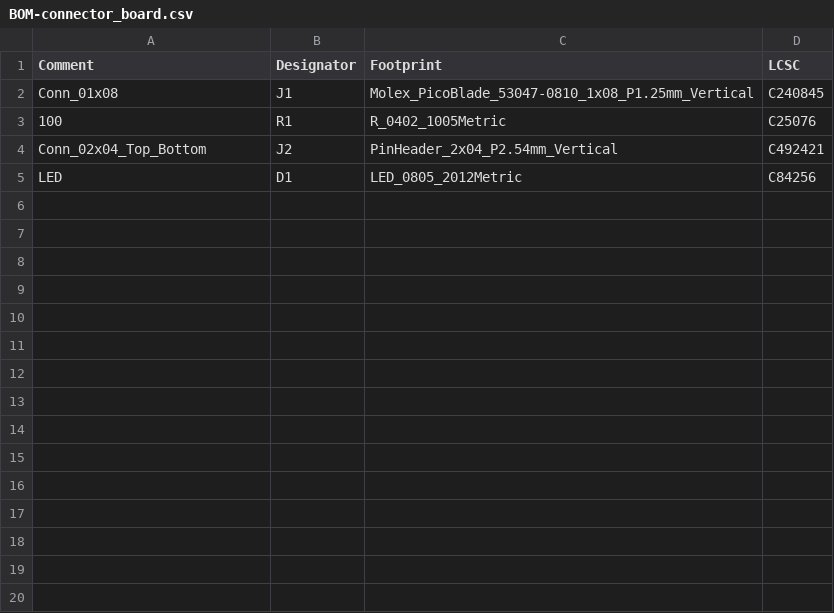
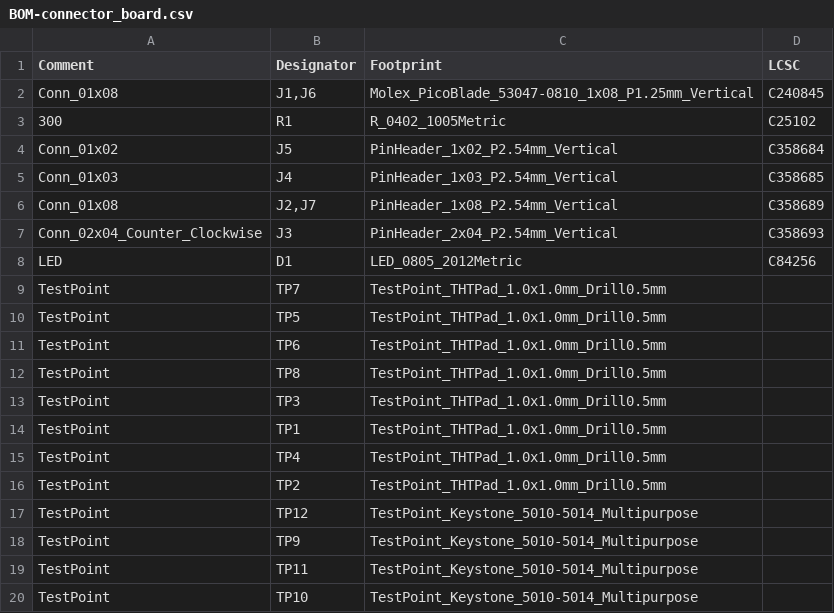
Before and after one commit to PisterLab/scum-dev-board, a CSV file: sulu-programmer/jlcpcb/production_files/BOM-connector_board.csv, drawn as a sheet.

Commit message:
SCuM Programmer Rev. 2, submitted for fab

```diff
--- a/sulu-programmer/jlcpcb/production_files/BOM-connector_board.csv
+++ b/sulu-programmer/jlcpcb/production_files/BOM-connector_board.csv
@@ -1,5 +1,20 @@
 Comment,Designator,Footprint,LCSC
-Conn_01x08,J1,Molex_PicoBlade_53047-0810_1x08_P1.25mm_Vertical,C240845
-100,R1,R_0402_1005Metric,C25076
-Conn_02x04_Top_Bottom,J2,PinHeader_2x04_P2.54mm_Vertical,C492421
+Conn_01x08,"J1,J6",Molex_PicoBlade_53047-0810_1x08_P1.25mm_Vertical,C240845
+300,R1,R_0402_1005Metric,C25102
+Conn_01x02,J5,PinHeader_1x02_P2.54mm_Vertical,C358684
+Conn_01x03,J4,PinHeader_1x03_P2.54mm_Vertical,C358685
+Conn_01x08,"J2,J7",PinHeader_1x08_P2.54mm_Vertical,C358689
+Conn_02x04_Counter_Clockwise,J3,PinHeader_2x04_P2.54mm_Vertical,C358693
 LED,D1,LED_0805_2012Metric,C84256
+TestPoint,TP7,TestPoint_THTPad_1.0x1.0mm_Drill0.5mm,
+TestPoint,TP5,TestPoint_THTPad_1.0x1.0mm_Drill0.5mm,
+TestPoint,TP6,TestPoint_THTPad_1.0x1.0mm_Drill0.5mm,
+TestPoint,TP8,TestPoint_THTPad_1.0x1.0mm_Drill0.5mm,
+TestPoint,TP3,TestPoint_THTPad_1.0x1.0mm_Drill0.5mm,
+TestPoint,TP1,TestPoint_THTPad_1.0x1.0mm_Drill0.5mm,
+TestPoint,TP4,TestPoint_THTPad_1.0x1.0mm_Drill0.5mm,
+TestPoint,TP2,TestPoint_THTPad_1.0x1.0mm_Drill0.5mm,
+TestPoint,TP12,TestPoint_Keystone_5010-5014_Multipurpose,
+TestPoint,TP9,TestPoint_Keystone_5010-5014_Multipurpose,
+TestPoint,TP11,TestPoint_Keystone_5010-5014_Multipurpose,
+TestPoint,TP10,TestPoint_Keystone_5010-5014_Multipurpose,
```
Also changed, not shown: sulu-programmer/jlcpcb/production_files/CPL-connector_board.csv, 19 other files.
